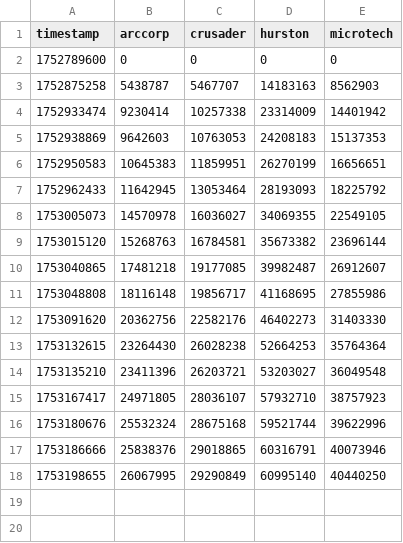
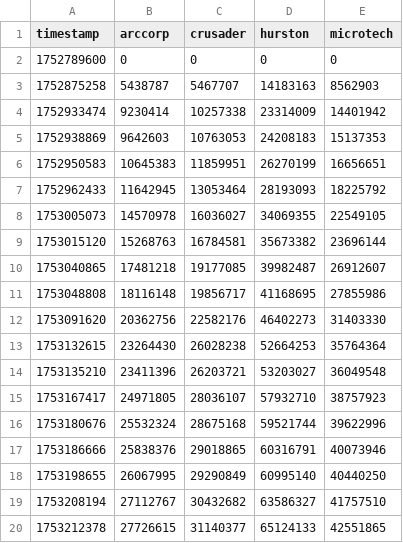
Before and after one commit to MrKraken/sc-resourcedrive, a CSV file: data.csv, drawn as a sheet; the diff names each change by its address in the sheet, - before the commit and + after, or states it on an @@ line.

Commit message:
Update data.csv - 2025-07-22 20:26:18

```diff
--- a/data.csv
+++ b/data.csv
+row 19: 1753208194 | 27112767 | 30432682 | 63586327 | 41757510
+row 20: 1753212378 | 27726615 | 31140377 | 65124133 | 42551865
```
